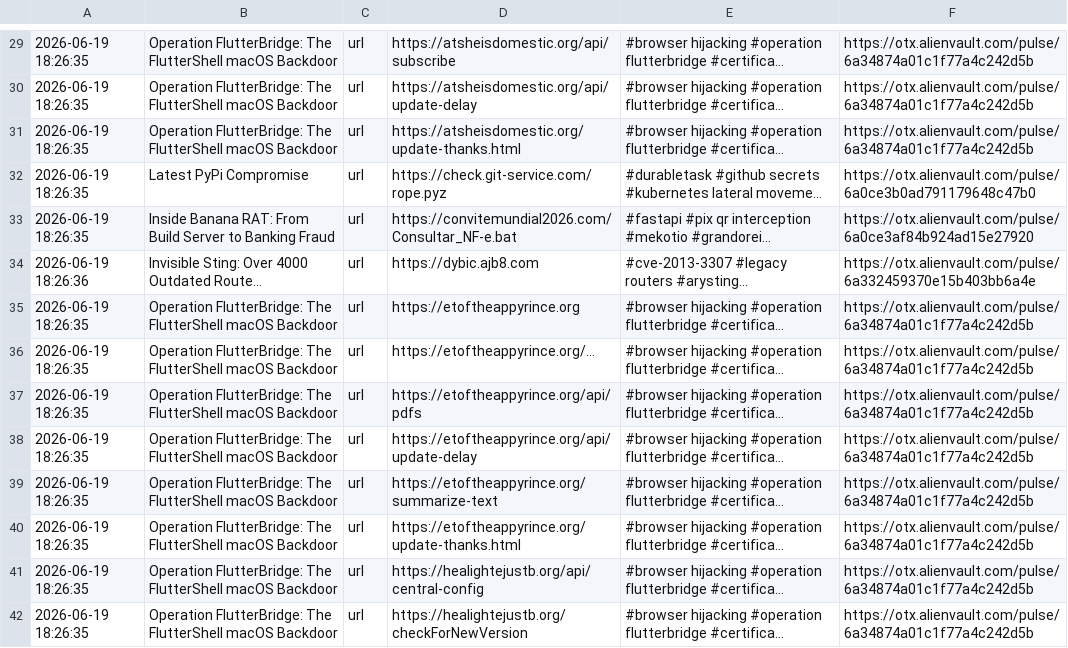
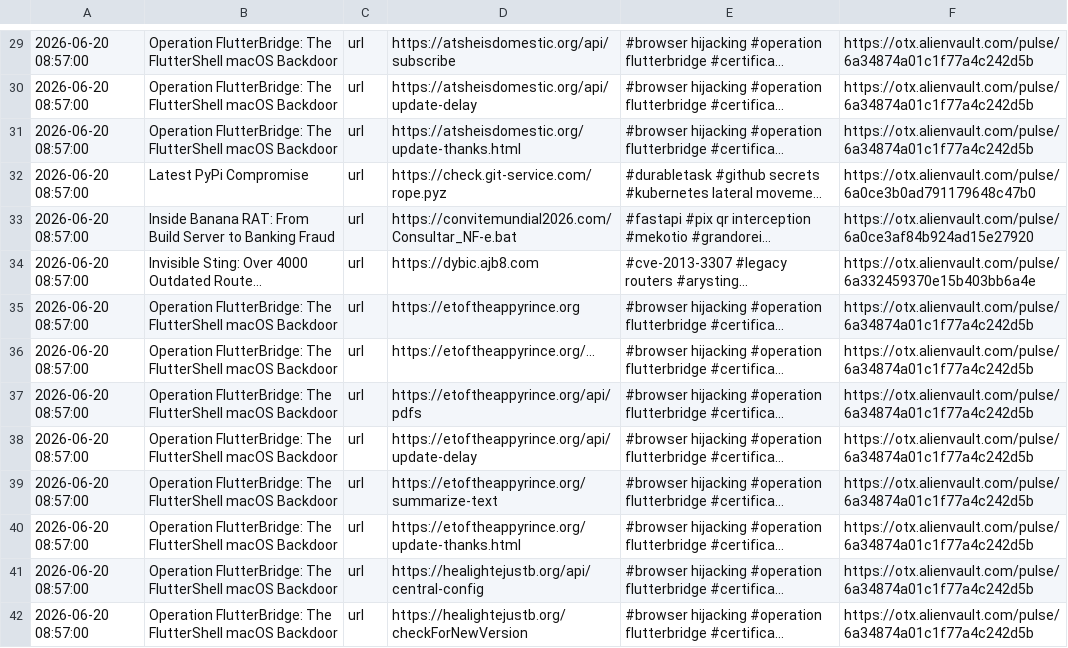
Before and after one commit to 0xShun/Threat-Intel-Data-Pipeline, a CSV file: reports/otx_urls.csv, drawn as a sheet; only a part is shown, gaps mark what is left out; long unchanged cells end in …; the diff covers the shown part only; the diff names each change by its address in the sheet, - before the commit and + after, or states it on an @@ line.

```diff
--- a/reports/otx_urls.csv
+++ b/reports/otx_urls.csv
-A29:A33: 2026-06-19 18:26:35
+A29:A33: 2026-06-20 08:57:00
-A34: 2026-06-19 18:26:36
+A34: 2026-06-20 08:57:00
-A35:A42: 2026-06-19 18:26:35
+A35:A42: 2026-06-20 08:57:00
```
Also changed, not shown: 41 edited cells elsewhere in this file, reports/otx_domains.csv, reports/threatfox_domains.csv, 17 other files.
